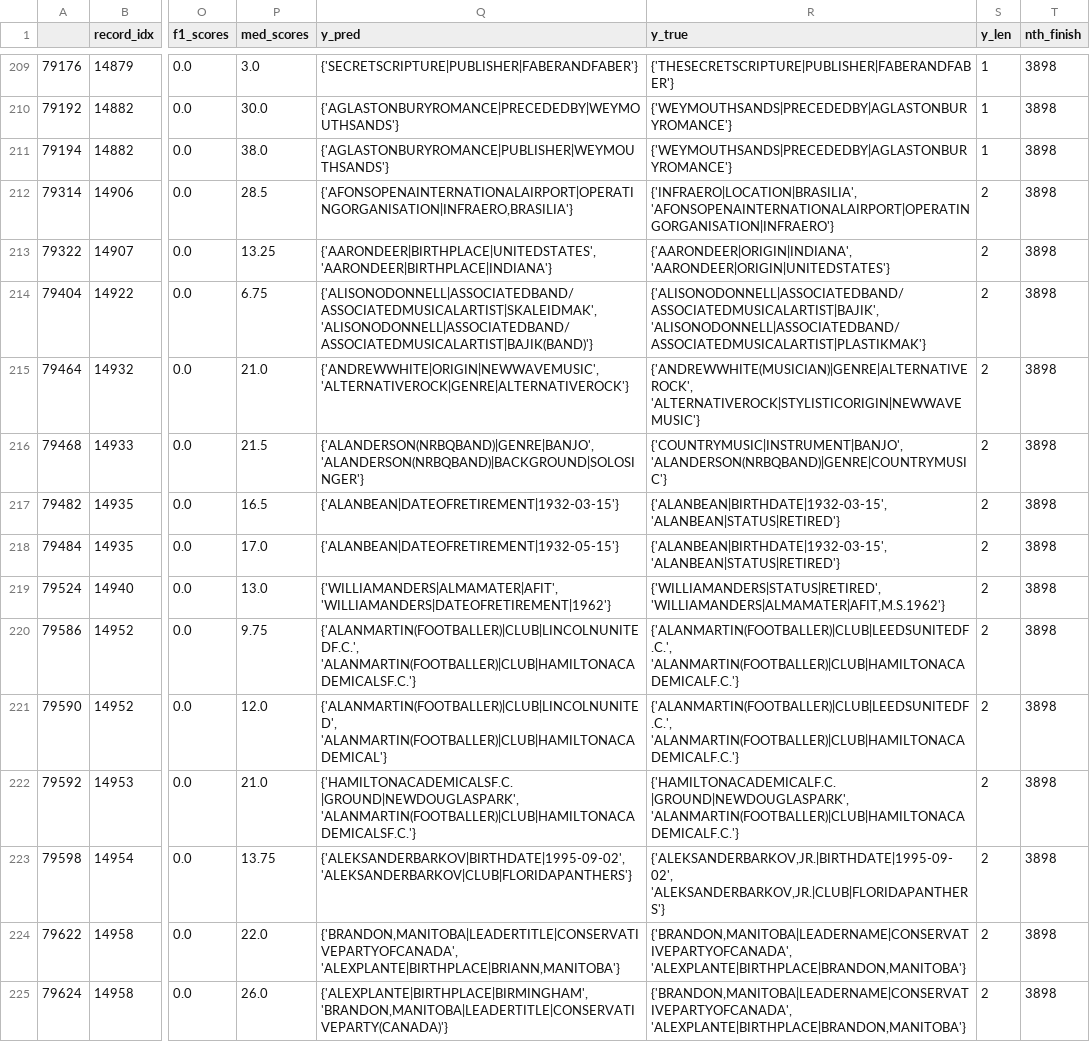
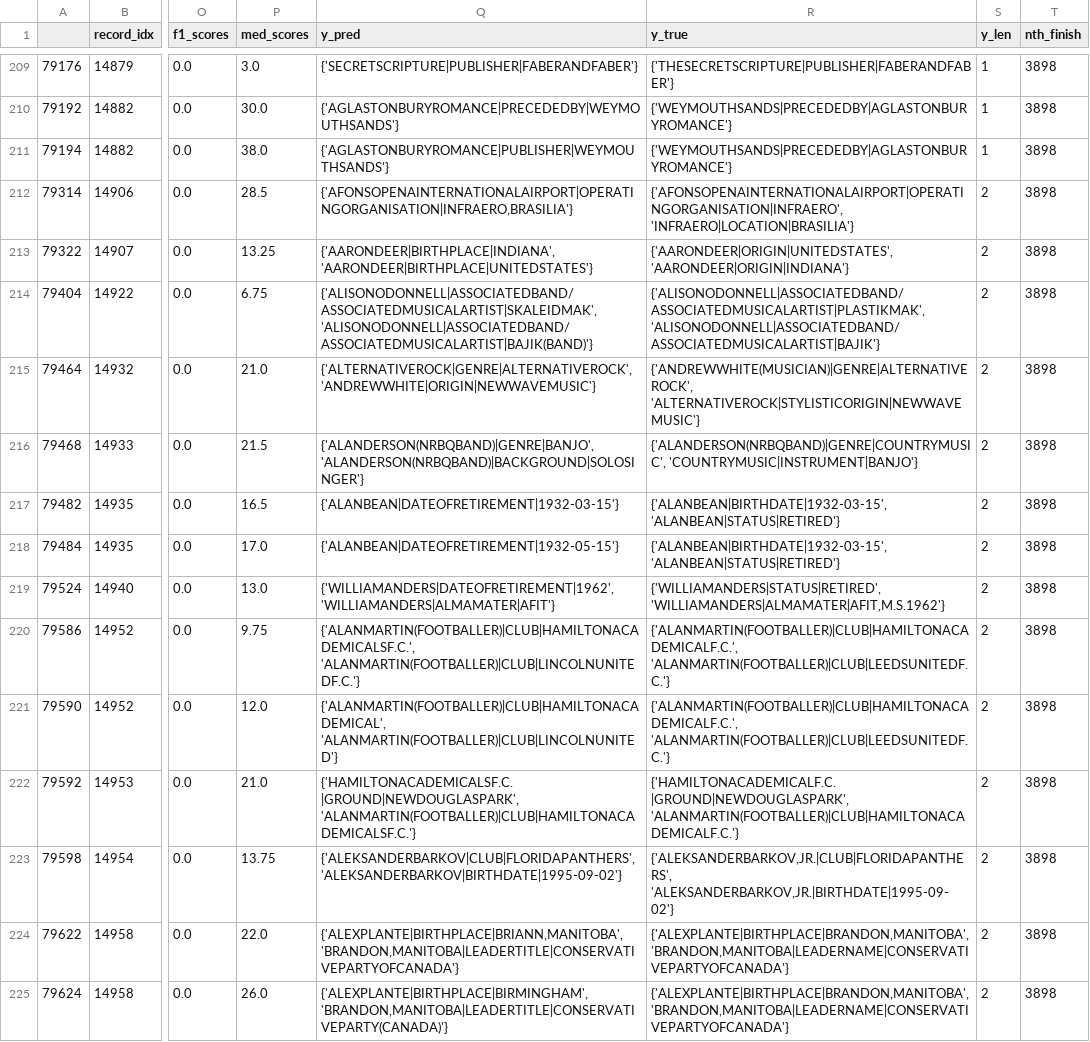
Before and after one commit to rvente/nlgs-research, a CSV file: pipeline/scores/mt-t5-small-5/worst_finishes.csv, drawn as a sheet; only a part is shown, gaps mark what is left out; the diff covers the shown part only; the diff names each change by its address in the sheet, - before the commit and + after, or states it on an @@ line.

```diff
--- a/pipeline/scores/mt-t5-small-5/worst_finishes.csv
+++ b/pipeline/scores/mt-t5-small-5/worst_finishes.csv
-R212 (y_true): {'INFRAERO|LOCATION|BRASILIA', 'AFONSOPENAINTERNATIONALAIRPORT|OPERATINGORGANISATION|INFRAERO'}
+R212 (y_true): {'AFONSOPENAINTERNATIONALAIRPORT|OPERATINGORGANISATION|INFRAERO', 'INFRAERO|LOCATION|BRASILIA'}
-Q213 (y_pred): {'AARONDEER|BIRTHPLACE|UNITEDSTATES', 'AARONDEER|BIRTHPLACE|INDIANA'}
+Q213 (y_pred): {'AARONDEER|BIRTHPLACE|INDIANA', 'AARONDEER|BIRTHPLACE|UNITEDSTATES'}
-R213 (y_true): {'AARONDEER|ORIGIN|INDIANA', 'AARONDEER|ORIGIN|UNITEDSTATES'}
+R213 (y_true): {'AARONDEER|ORIGIN|UNITEDSTATES', 'AARONDEER|ORIGIN|INDIANA'}
-R214 (y_true): {'ALISONODONNELL|ASSOCIATEDBAND/ASSOCIATEDMUSICALARTIST|BAJIK', 'ALISONODONNELL|ASSOCIATEDBAND/ASSOCIATEDMUSICALARTIST|PLASTIKMAK'}
+R214 (y_true): {'ALISONODONNELL|ASSOCIATEDBAND/ASSOCIATEDMUSICALARTIST|PLASTIKMAK', 'ALISONODONNELL|ASSOCIATEDBAND/ASSOCIATEDMUSICALARTIST|BAJIK'}
-Q215 (y_pred): {'ANDREWWHITE|ORIGIN|NEWWAVEMUSIC', 'ALTERNATIVEROCK|GENRE|ALTERNATIVEROCK'}
+Q215 (y_pred): {'ALTERNATIVEROCK|GENRE|ALTERNATIVEROCK', 'ANDREWWHITE|ORIGIN|NEWWAVEMUSIC'}
-R216 (y_true): {'COUNTRYMUSIC|INSTRUMENT|BANJO', 'ALANDERSON(NRBQBAND)|GENRE|COUNTRYMUSIC'}
+R216 (y_true): {'ALANDERSON(NRBQBAND)|GENRE|COUNTRYMUSIC', 'COUNTRYMUSIC|INSTRUMENT|BANJO'}
-Q219 (y_pred): {'WILLIAMANDERS|ALMAMATER|AFIT', 'WILLIAMANDERS|DATEOFRETIREMENT|1962'}
+Q219 (y_pred): {'WILLIAMANDERS|DATEOFRETIREMENT|1962', 'WILLIAMANDERS|ALMAMATER|AFIT'}
-Q220 (y_pred): {'ALANMARTIN(FOOTBALLER)|CLUB|LINCOLNUNITEDF.C.', 'ALANMARTIN(FOOTBALLER)|CLUB|HAMILTONACADEMICALSF.C.'}
+Q220 (y_pred): {'ALANMARTIN(FOOTBALLER)|CLUB|HAMILTONACADEMICALSF.C.', 'ALANMARTIN(FOOTBALLER)|CLUB|LINCOLNUNITEDF.C.'}
-R220:R221 (y_true): {'ALANMARTIN(FOOTBALLER)|CLUB|LEEDSUNITEDF.C.', 'ALANMARTIN(FOOTBALLER)|CLUB|HAMILTONACADEMICALF.C.'}
+R220:R221 (y_true): {'ALANMARTIN(FOOTBALLER)|CLUB|HAMILTONACADEMICALF.C.', 'ALANMARTIN(FOOTBALLER)|CLUB|LEEDSUNITEDF.C.'}
-Q221 (y_pred): {'ALANMARTIN(FOOTBALLER)|CLUB|LINCOLNUNITED', 'ALANMARTIN(FOOTBALLER)|CLUB|HAMILTONACADEMICAL'}
+Q221 (y_pred): {'ALANMARTIN(FOOTBALLER)|CLUB|HAMILTONACADEMICAL', 'ALANMARTIN(FOOTBALLER)|CLUB|LINCOLNUNITED'}
-Q223 (y_pred): {'ALEKSANDERBARKOV|BIRTHDATE|1995-09-02', 'ALEKSANDERBARKOV|CLUB|FLORIDAPANTHERS'}
+Q223 (y_pred): {'ALEKSANDERBARKOV|CLUB|FLORIDAPANTHERS', 'ALEKSANDERBARKOV|BIRTHDATE|1995-09-02'}
-R223 (y_true): {'ALEKSANDERBARKOV,JR.|BIRTHDATE|1995-09-02', 'ALEKSANDERBARKOV,JR.|CLUB|FLORIDAPANTHERS'}
+R223 (y_true): {'ALEKSANDERBARKOV,JR.|CLUB|FLORIDAPANTHERS', 'ALEKSANDERBARKOV,JR.|BIRTHDATE|1995-09-02'}
-Q224 (y_pred): {'BRANDON,MANITOBA|LEADERTITLE|CONSERVATIVEPARTYOFCANADA', 'ALEXPLANTE|BIRTHPLACE|BRIANN,MANITOBA'}
+Q224 (y_pred): {'ALEXPLANTE|BIRTHPLACE|BRIANN,MANITOBA', 'BRANDON,MANITOBA|LEADERTITLE|CONSERVATIVEPARTYOFCANADA'}
-R224:R225 (y_true): {'BRANDON,MANITOBA|LEADERNAME|CONSERVATIVEPARTYOFCANADA', 'ALEXPLANTE|BIRTHPLACE|BRANDON,MANITOBA'}
+R224:R225 (y_true): {'ALEXPLANTE|BIRTHPLACE|BRANDON,MANITOBA', 'BRANDON,MANITOBA|LEADERNAME|CONSERVATIVEPARTYOFCANADA'}
```
Also changed, not shown: 149 edited cells elsewhere in this file, pipeline/scores/mt-t5-base-5/worst_finishes.csv, pipeline/scores/mt-t5-base-5/y_pred.csv, 45 other files.
